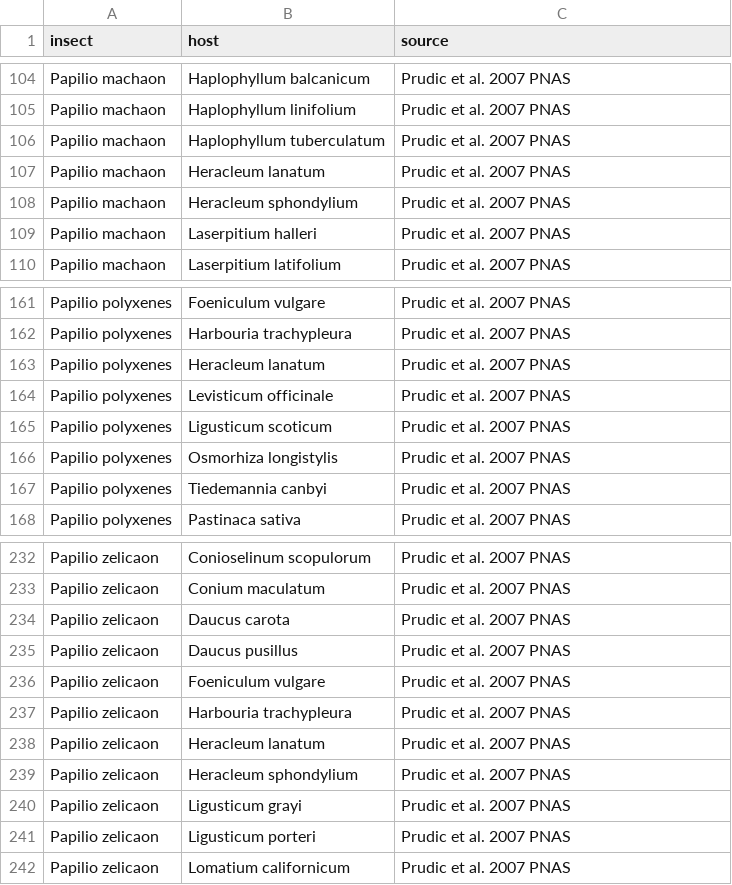
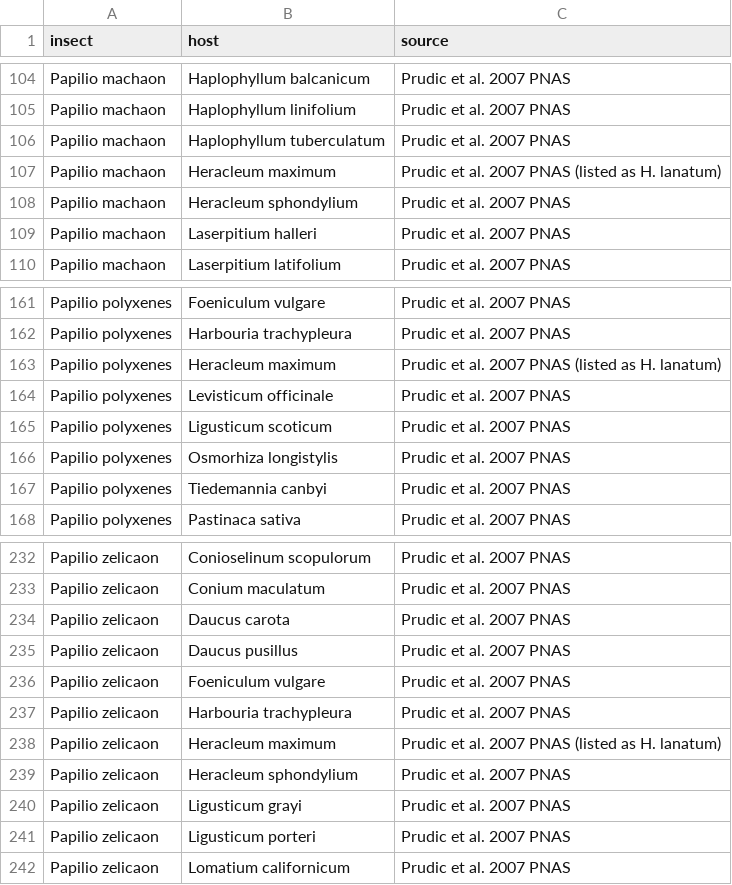
Before and after one commit to Big-Biodiversity-Collaborative/SwallowtailClimateChange, a CSV file: data/insect-host.csv, drawn as a sheet; only a part is shown, gaps mark what is left out.

Commit message:
Change Heracleum lanatum to H. maximum

```diff
--- a/data/insect-host.csv
+++ b/data/insect-host.csv
@@ -106,3 +106,3 @@ Papilio machaon,Haplophyllum linifolium,Prudic et al. 2007 PNAS
 Papilio machaon,Haplophyllum tuberculatum,Prudic et al. 2007 PNAS
-Papilio machaon,Heracleum lanatum,Prudic et al. 2007 PNAS
+Papilio machaon,Heracleum maximum,Prudic et al. 2007 PNAS (listed as H. lanatum)
 Papilio machaon,Heracleum sphondylium,Prudic et al. 2007 PNAS
@@ -162,3 +162,3 @@ Papilio polyxenes,Foeniculum vulgare,Prudic et al. 2007 PNAS
 Papilio polyxenes,Harbouria trachypleura,Prudic et al. 2007 PNAS
-Papilio polyxenes,Heracleum lanatum,Prudic et al. 2007 PNAS
+Papilio polyxenes,Heracleum maximum,Prudic et al. 2007 PNAS (listed as H. lanatum)
 Papilio polyxenes,Levisticum officinale,Prudic et al. 2007 PNAS
@@ -237,3 +237,3 @@ Papilio zelicaon,Foeniculum vulgare,Prudic et al. 2007 PNAS
 Papilio zelicaon,Harbouria trachypleura,Prudic et al. 2007 PNAS
-Papilio zelicaon,Heracleum lanatum,Prudic et al. 2007 PNAS
+Papilio zelicaon,Heracleum maximum,Prudic et al. 2007 PNAS (listed as H. lanatum)
 Papilio zelicaon,Heracleum sphondylium,Prudic et al. 2007 PNAS
```
